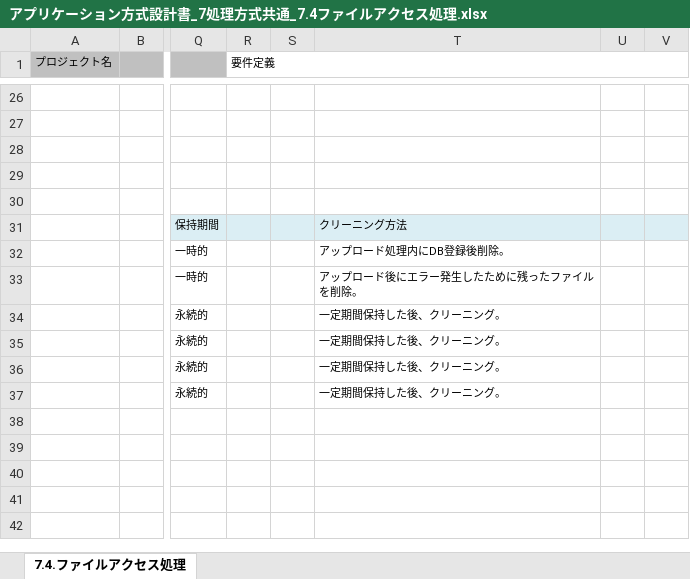
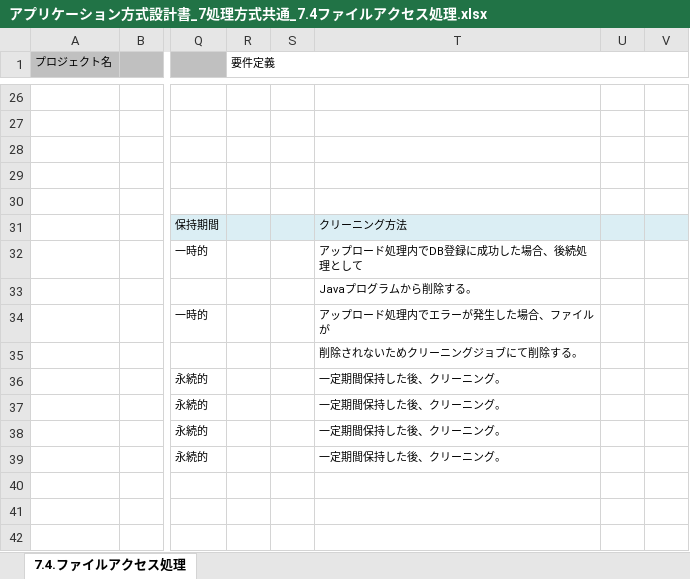
Before and after one commit to Fintan-contents/application-architecture-sample, an Excel workbook: nablarch_sample/アプリケーション方式設計書_7処理方式共通_7.4ファイルアクセス処理.xlsx, sheet 7.4.ファイルアクセス処理, drawn as a sheet; only a part is shown, gaps mark what is left out; the shorter side is filled out with more unchanged rows; values as stored, in another font and other column widths than the file's, no borders; addresses are those after the commit; rows hold the shown columns only; the diff names each change by its address in the sheet, - before the commit and + after, or states it on an @@ line.

Commit message:
ファイルクリーニングの方法を具体化

```diff
--- a/nablarch_sample/アプリケーション方式設計書_7処理方式共通_7.4ファイルアクセス処理.xlsx (sheet 7.4.ファイルアクセス処理)
+++ b/nablarch_sample/アプリケーション方式設計書_7処理方式共通_7.4ファイルアクセス処理.xlsx (sheet 7.4.ファイルアクセス処理)
-T32: アップロード処理内にDB登録後削除。
+T32: アップロード処理内でDB登録に成功した場合、後続処理として
+row 33:  |  |  |  |  | Javaプログラムから削除する。
-T34: アップロード後にエラー発生したために残ったファイルを削除。
+T34: アップロード処理内でエラーが発生した場合、ファイルが
+row 35:  |  |  |  |  | 削除されないためクリーニングジョブにて削除する。
```
